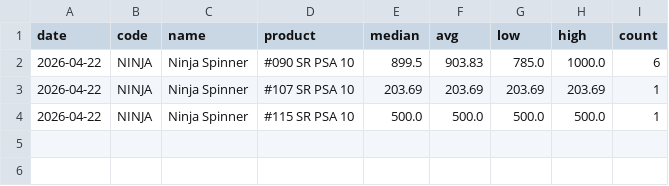
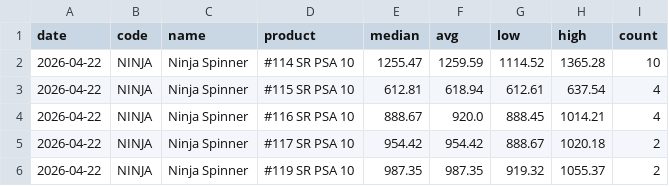
Before and after one commit to babz01101/pokemarket, a CSV file: data/pj_prices_active.csv, drawn as a sheet.

```diff
--- a/data/pj_prices_active.csv
+++ b/data/pj_prices_active.csv
@@ -1,4 +1,6 @@
 date,code,name,product,median,avg,low,high,count
-2026-04-22,NINJA,Ninja Spinner,#090 SR PSA 10,899.5,903.83,785.0,1000.0,6
-2026-04-22,NINJA,Ninja Spinner,#107 SR PSA 10,203.69,203.69,203.69,203.69,1
-2026-04-22,NINJA,Ninja Spinner,#115 SR PSA 10,500.0,500.0,500.0,500.0,1
+2026-04-22,NINJA,Ninja Spinner,#114 SR PSA 10,1255.47,1259.59,1114.52,1365.28,10
+2026-04-22,NINJA,Ninja Spinner,#115 SR PSA 10,612.81,618.94,612.61,637.54,4
+2026-04-22,NINJA,Ninja Spinner,#116 SR PSA 10,888.67,920.0,888.45,1014.21,4
+2026-04-22,NINJA,Ninja Spinner,#117 SR PSA 10,954.42,954.42,888.67,1020.18,2
+2026-04-22,NINJA,Ninja Spinner,#119 SR PSA 10,987.35,987.35,919.32,1055.37,2
```
Also changed, not shown: 9 other files.
